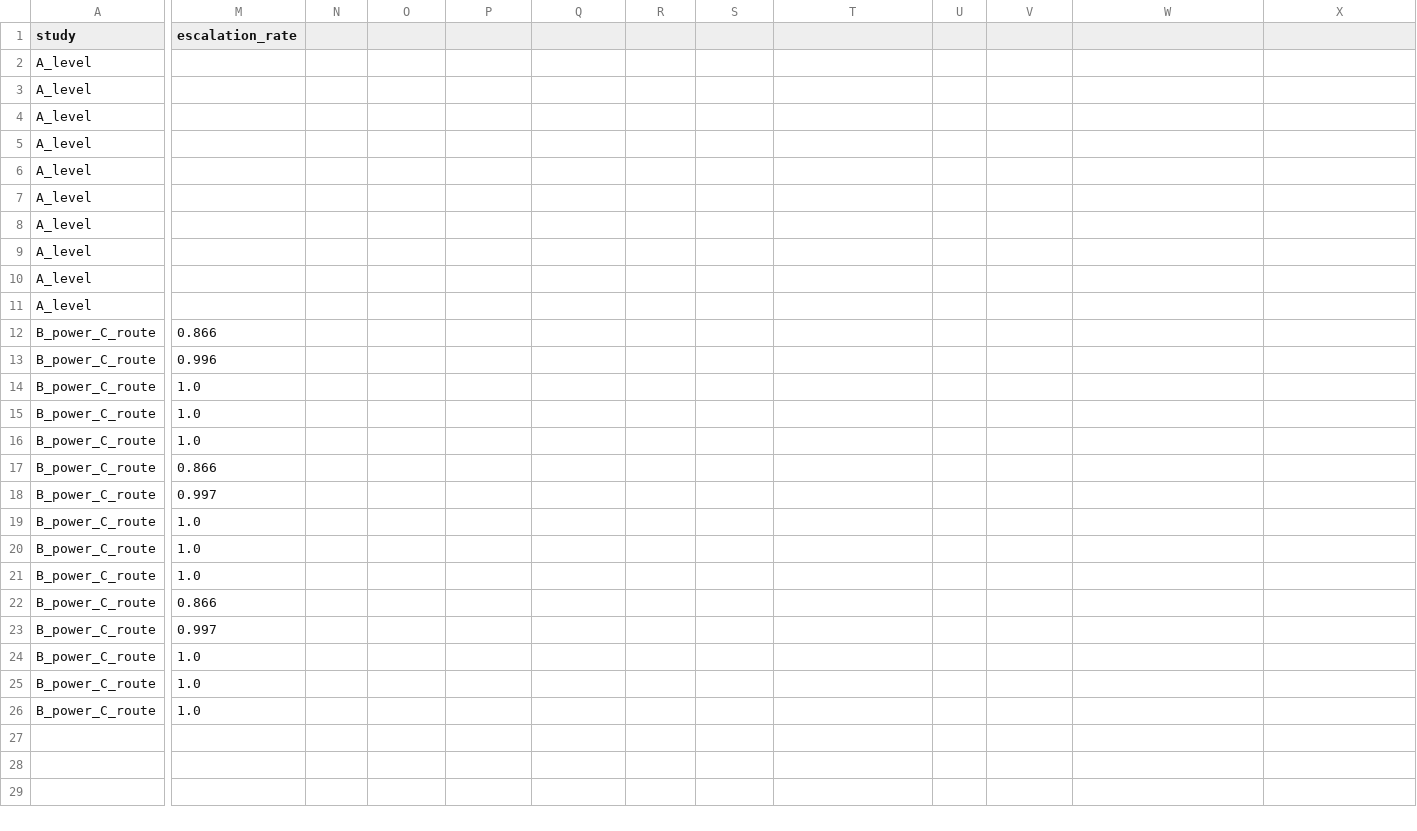
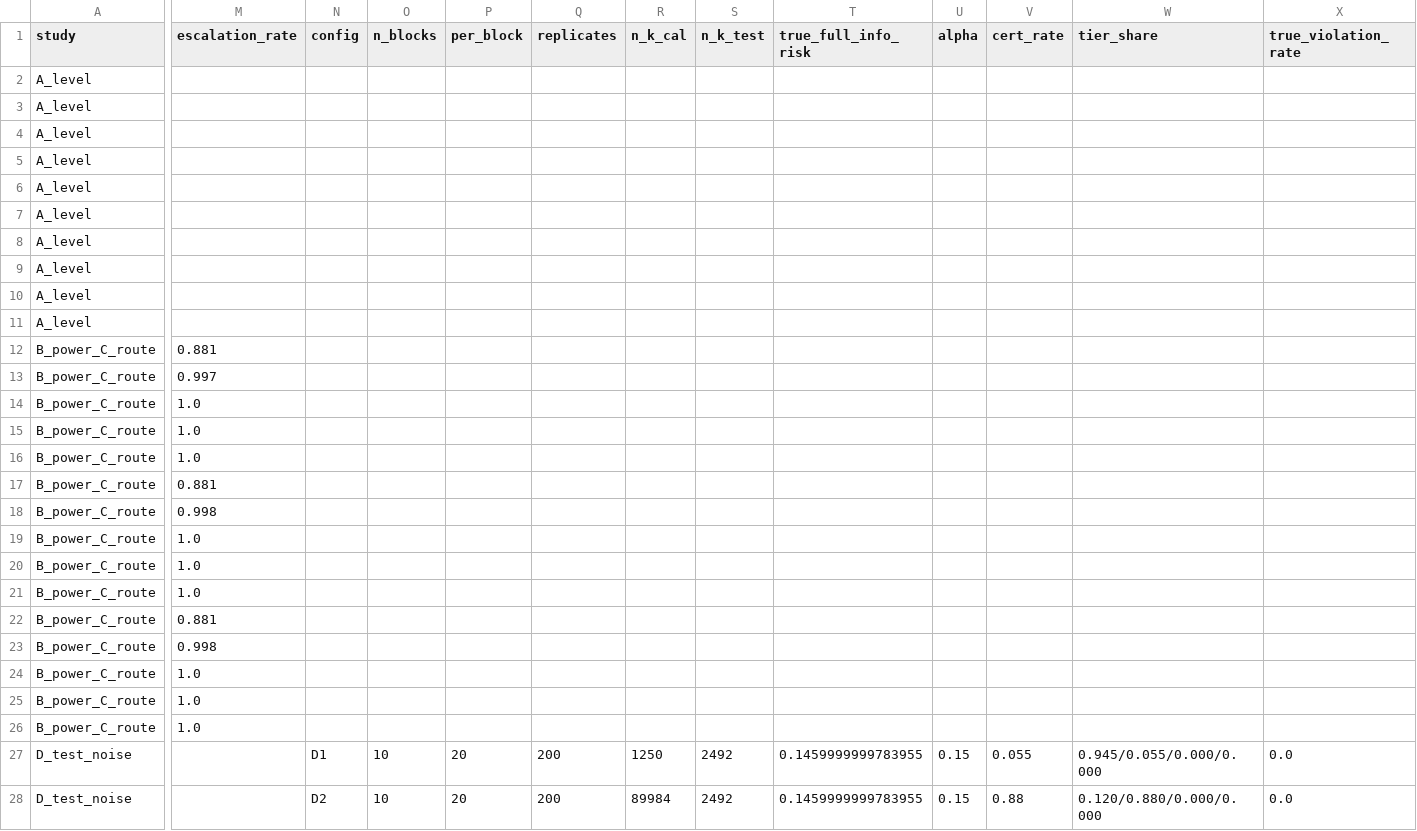
Before and after one commit to ThreeSwordAI/CAFA_exp, a CSV file: results_v3/planted/planted_validation.csv, drawn as a sheet; only a part is shown, gaps mark what is left out; rows hold the shown columns only; the diff covers the shown part only; the diff names each change by its address in the sheet, - before the commit and + after, or states it on an @@ line.

```diff
--- a/results_v3/planted/planted_validation.csv
+++ b/results_v3/planted/planted_validation.csv
-N1: (empty)
+N1: config
-O1: (empty)
+O1: n_blocks
-P1: (empty)
+P1: per_block
-Q1: (empty)
+Q1: replicates
-R1: (empty)
+R1: n_k_cal
-S1: (empty)
+S1: n_k_test
-T1: (empty)
+T1: true_full_info_risk
-U1: (empty)
+U1: alpha
-V1: (empty)
+V1: cert_rate
-W1: (empty)
+W1: tier_share
-X1: (empty)
+X1: true_violation_rate
-M12 (escalation_rate): 0.866
+M12 (escalation_rate): 0.881
-M13 (escalation_rate): 0.996
+M13 (escalation_rate): 0.997
-M17 (escalation_rate): 0.866
+M17 (escalation_rate): 0.881
-M18 (escalation_rate): 0.997
+M18 (escalation_rate): 0.998
-M22 (escalation_rate): 0.866
+M22 (escalation_rate): 0.881
-M23 (escalation_rate): 0.997
+M23 (escalation_rate): 0.998
+row 27: D_test_noise |  | D1 | 10 | 20 | 200 | 1250 | 2492 | 0.1459999999783955 | 0.15 | 0.055 | 0.945/0.055/0.000/0.000 | 0.0
+row 28: D_test_noise |  | D2 | 10 | 20 | 200 | 89984 | 2492 | 0.1459999999783955 | 0.15 | 0.88 | 0.120/0.880/0.000/0.000 | 0.0
```
Also changed, not shown: 10 edited cells elsewhere in this file, 9 other files.
